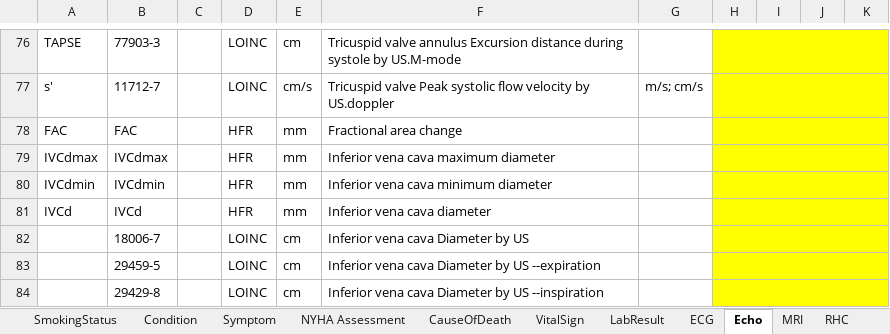
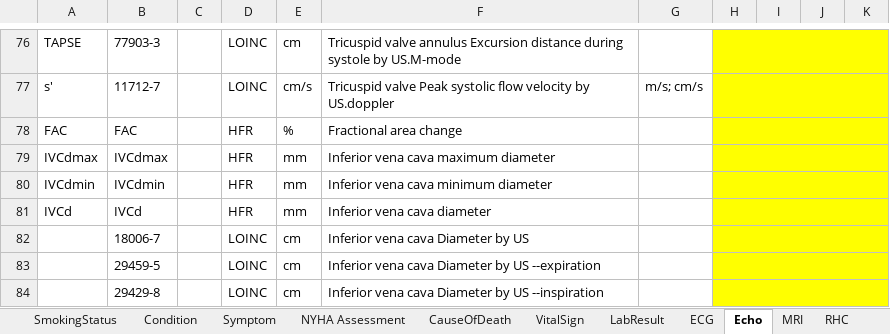
Before and after one commit to DataTools4Heart/common-data-model, an Excel workbook: CommonDataModel.xlsx, sheet Echo, drawn as a sheet; only a part is shown, gaps mark what is left out; values as stored, in another font and other column widths than the file's, no borders; the diff names each change by its address in the sheet, - before the commit and + after, or states it on an @@ line.

```diff
--- a/CommonDataModel.xlsx (sheet Echo)
+++ b/CommonDataModel.xlsx (sheet Echo)
-E78: mm
+E78: %
```
Also changed, not shown: 1 other file.
